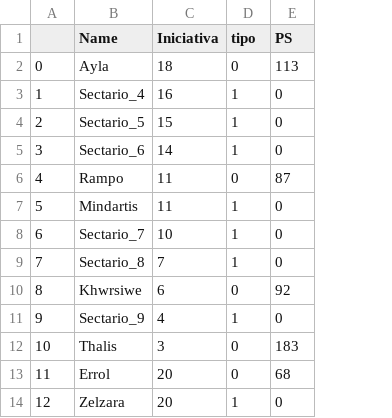
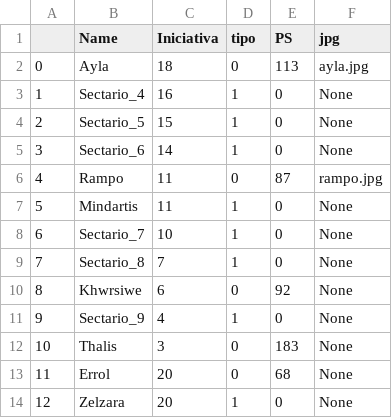
Before and after one commit to SrMilla/ControladorIniciativa, a CSV file: Partida.csv, drawn as a sheet; the diff names each change by its address in the sheet, - before the commit and + after, or states it on an @@ line.

```diff
--- a/Partida.csv
+++ b/Partida.csv
+column F (jpg), rows 2-14: ayla.jpg | None | None | None | rampo.jpg | None | None | None | None | None | None | None | None
```
Also changed, not shown: 12 other files.
